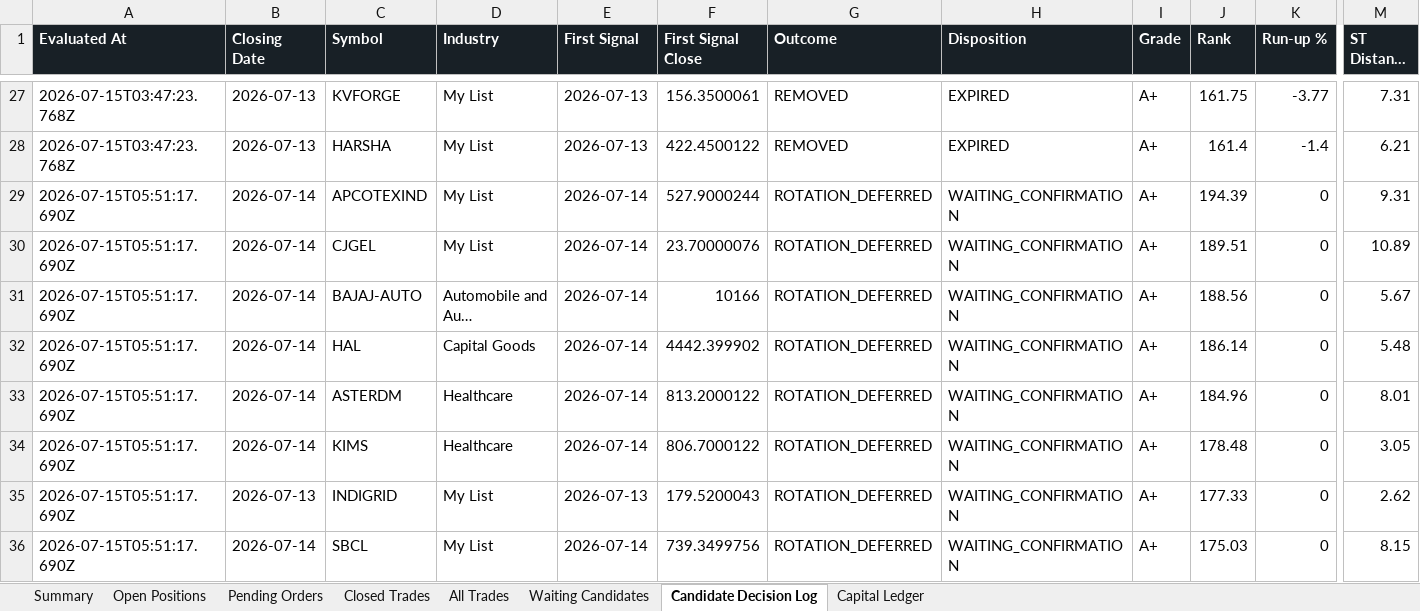
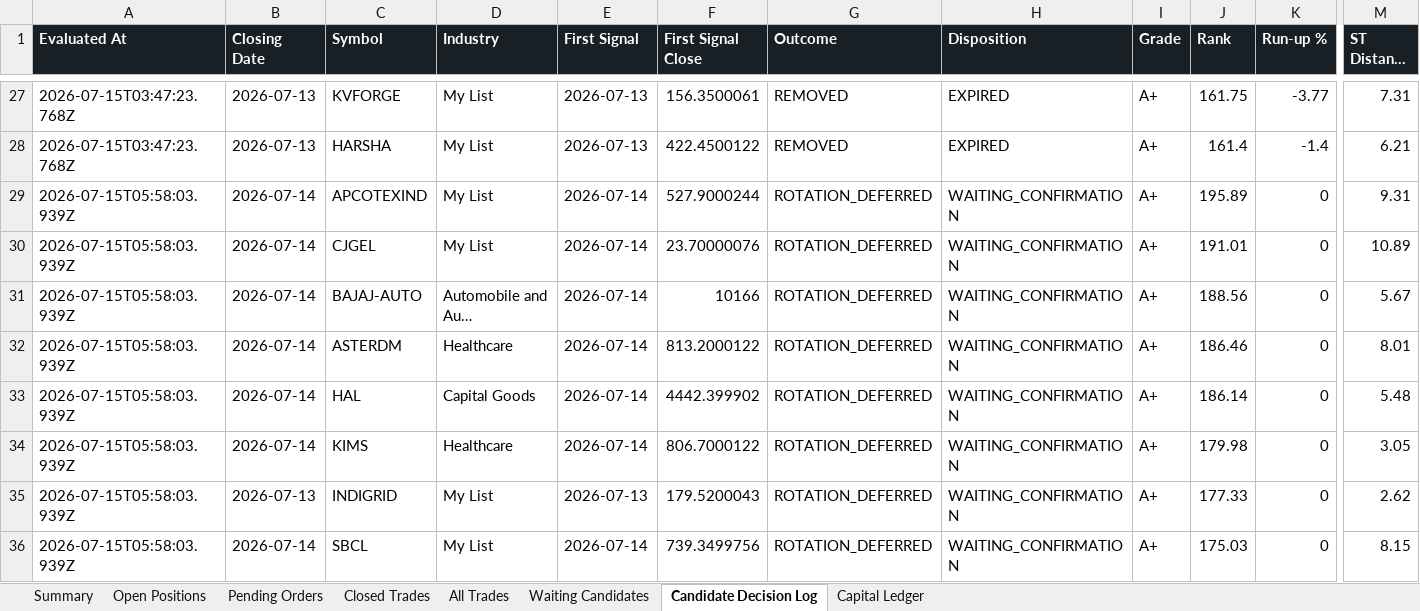
Before and after one commit to smit5927/techno-funda-screener, an Excel workbook: data/techno-funda-trade-sheet.xlsx, sheet Candidate Decision Log, drawn as a sheet; only a part is shown, gaps mark what is left out; long unchanged cells end in …; values as stored, in another font and other column widths than the file's, no borders; removed rows and columns are numbered as before the commit, all else as after; rows hold the shown columns only; the diff names each change by its address in the sheet, - before the commit and + after, or states it on an @@ line.

```diff
--- a/data/techno-funda-trade-sheet.xlsx (sheet Candidate Decision Log)
+++ b/data/techno-funda-trade-sheet.xlsx (sheet Candidate Decision Log)
-A29:A31 (Evaluated At): 2026-07-15T05:51:17.690Z
+A29:A31 (Evaluated At): 2026-07-15T05:58:03.939Z
-J29 (Rank): 194.39
+J29 (Rank): 195.89
-J30 (Rank): 189.51
+J30 (Rank): 191.01
+row 32: 2026-07-15T05:58:03.939Z | 2026-07-14 | ASTERDM | Healthcare | 2026-07-14 | 813.2000122 | ROTATION_DEFERRED | WAITING_CONFIRMATION | A+ | 186.46 | 0 | 8.01
-A33 (Evaluated At): 2026-07-15T05:51:17.690Z
+A33 (Evaluated At): 2026-07-15T05:58:03.939Z
-row 33: 2026-07-15T05:51:17.690Z | 2026-07-14 | ASTERDM | Healthcare | 2026-07-14 | 813.2000122 | ROTATION_DEFERRED | WAITING_CONFIRMATION | A+ | 184.96 | 0 | 8.01
-A34:A36 (Evaluated At): 2026-07-15T05:51:17.690Z
+A34:A36 (Evaluated At): 2026-07-15T05:58:03.939Z
-J34 (Rank): 178.48
+J34 (Rank): 179.98
```
Also changed, not shown: sheet Waiting Candidates, sheet Summary, sheet Open Positions, sheet All Trades, 3 other files.
